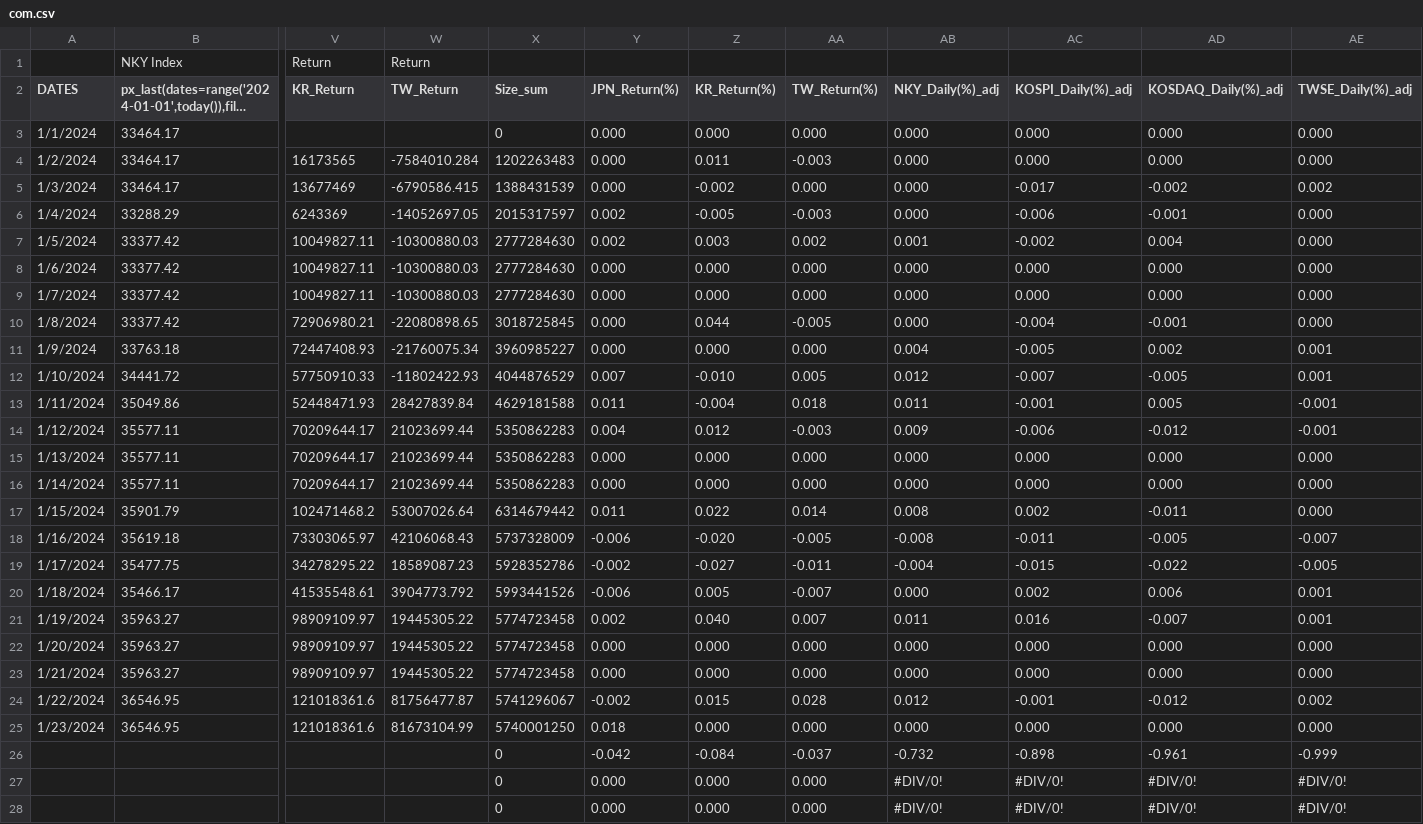
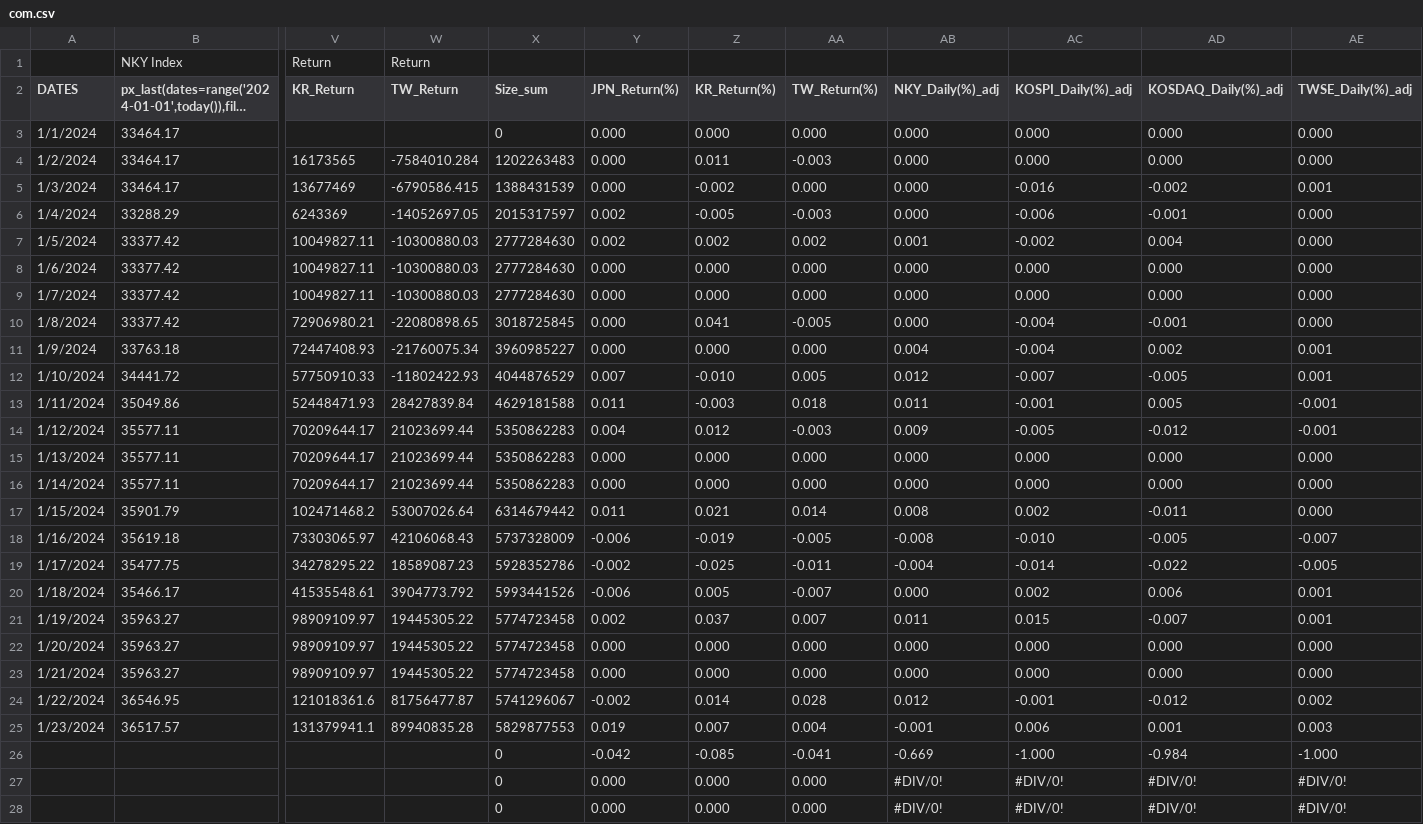
Before and after one commit to jjmerits/Dashboard, a CSV file: com.csv, drawn as a sheet; only a part is shown, gaps mark what is left out; long unchanged cells end in …; removed rows and columns are numbered as before the commit, all else as after; rows hold the shown columns only; the diff names each change by its address in the sheet, - before the commit and + after, or states it on an @@ line.

```diff
--- a/com.csv
+++ b/com.csv
-AC5 (KOSPI_Daily(%)_adj): -0.017
+AC5 (KOSPI_Daily(%)_adj): -0.016
-AE5 (TWSE_Daily(%)_adj): 0.002
+AE5 (TWSE_Daily(%)_adj): 0.001
-Z7 (KR_Return(%)): 0.003
+Z7 (KR_Return(%)): 0.002
-Z10 (KR_Return(%)): 0.044
+Z10 (KR_Return(%)): 0.041
-AC11 (KOSPI_Daily(%)_adj): -0.005
+AC11 (KOSPI_Daily(%)_adj): -0.004
-Z13 (KR_Return(%)): -0.004
+Z13 (KR_Return(%)): -0.003
-AC14 (KOSPI_Daily(%)_adj): -0.006
+AC14 (KOSPI_Daily(%)_adj): -0.005
-Z17 (KR_Return(%)): 0.022
+Z17 (KR_Return(%)): 0.021
-Z18 (KR_Return(%)): -0.020
+Z18 (KR_Return(%)): -0.019
-AC18 (KOSPI_Daily(%)_adj): -0.011
+AC18 (KOSPI_Daily(%)_adj): -0.010
-Z19 (KR_Return(%)): -0.027
+Z19 (KR_Return(%)): -0.025
-AC19 (KOSPI_Daily(%)_adj): -0.015
+AC19 (KOSPI_Daily(%)_adj): -0.014
-Z21 (KR_Return(%)): 0.040
+Z21 (KR_Return(%)): 0.037
-AC21 (KOSPI_Daily(%)_adj): 0.016
+AC21 (KOSPI_Daily(%)_adj): 0.015
-Z24 (KR_Return(%)): 0.015
+Z24 (KR_Return(%)): 0.014
-row 25: 1/23/2024 | 36546.95 | 121018361.6 | 81673104.99 | 5740001250 | 0.018 | 0.000 | 0.000 | 0.000 | 0.000 | 0.000 | 0.000
-row 26:  |  |  |  | 0 | -0.042 | -0.084 | -0.037 | -0.732 | -0.898 | -0.961 | -0.999
+row 25: 1/23/2024 | 36517.57 | 131379941.1 | 89940835.28 | 5829877553 | 0.019 | 0.007 | 0.004 | -0.001 | 0.006 | 0.001 | 0.003
+row 26:  |  |  |  | 0 | -0.042 | -0.085 | -0.041 | -0.669 | -1.000 | -0.984 | -1.000
```
Also changed, not shown: dash.csv.
